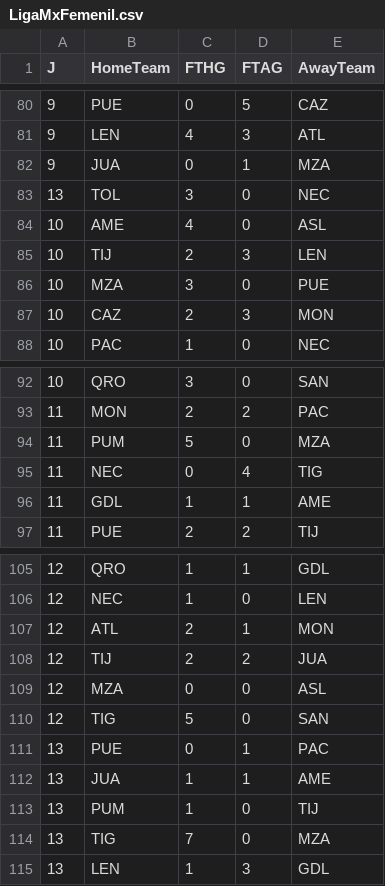
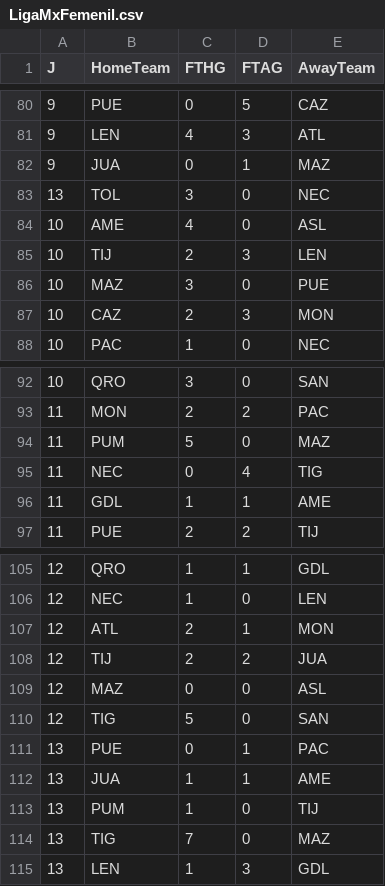
Before and after one commit to 450fausto/database, a CSV file: Run/LigaMxFemenil.csv, drawn as a sheet; only a part is shown, gaps mark what is left out.

Commit message:
Update LigaMxFemenil.csv

```diff
--- a/Run/LigaMxFemenil.csv
+++ b/Run/LigaMxFemenil.csv
@@ -81,3 +81,3 @@ J,HomeTeam,FTHG,FTAG,AwayTeam
 9,LEN,4,3,ATL
-9,JUA,0,1,MZA
+9,JUA,0,1,MAZ
 13,TOL,3,0,NEC
@@ -85,3 +85,3 @@ J,HomeTeam,FTHG,FTAG,AwayTeam
 10,TIJ,2,3,LEN
-10,MZA,3,0,PUE
+10,MAZ,3,0,PUE
 10,CAZ,2,3,MON
@@ -93,3 +93,3 @@ J,HomeTeam,FTHG,FTAG,AwayTeam
 11,MON,2,2,PAC
-11,PUM,5,0,MZA
+11,PUM,5,0,MAZ
 11,NEC,0,4,TIG
@@ -108,3 +108,3 @@ J,HomeTeam,FTHG,FTAG,AwayTeam
 12,TIJ,2,2,JUA
-12,MZA,0,0,ASL
+12,MAZ,0,0,ASL
 12,TIG,5,0,SAN
@@ -113,3 +113,3 @@ J,HomeTeam,FTHG,FTAG,AwayTeam
 13,PUM,1,0,TIJ
-13,TIG,7,0,MZA
+13,TIG,7,0,MAZ
 13,LEN,1,3,GDL
```
